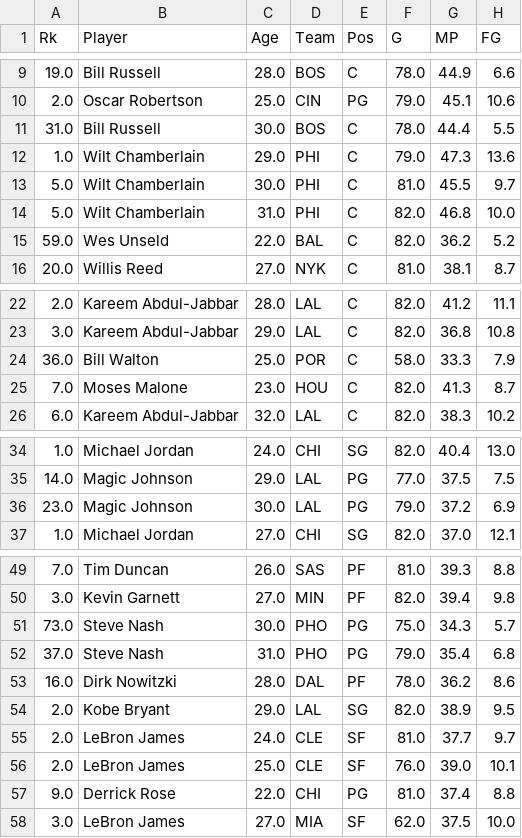
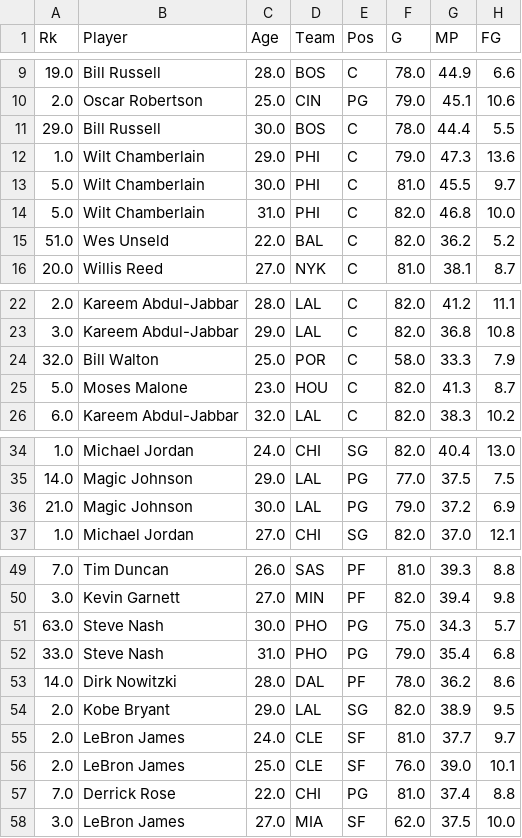
Before and after one commit to mymanat/EDA-Basketball, a CSV file: mvp.csv, drawn as a sheet; only a part is shown, gaps mark what is left out; the diff names each change by its address in the sheet, - before the commit and + after, or states it on an @@ line.

Commit message:
merged tables together for game evolution

```diff
--- a/mvp.csv
+++ b/mvp.csv
-A11 (Rk): 31.0
+A11 (Rk): 29.0
-A15 (Rk): 59.0
+A15 (Rk): 51.0
-A24 (Rk): 36.0
+A24 (Rk): 32.0
-A25 (Rk): 7.0
+A25 (Rk): 5.0
-A36 (Rk): 23.0
+A36 (Rk): 21.0
-A51 (Rk): 73.0
+A51 (Rk): 63.0
-A52 (Rk): 37.0
+A52 (Rk): 33.0
-A53 (Rk): 16.0
+A53 (Rk): 14.0
-A57 (Rk): 9.0
+A57 (Rk): 7.0
```
Also changed, not shown: 2 other files.
